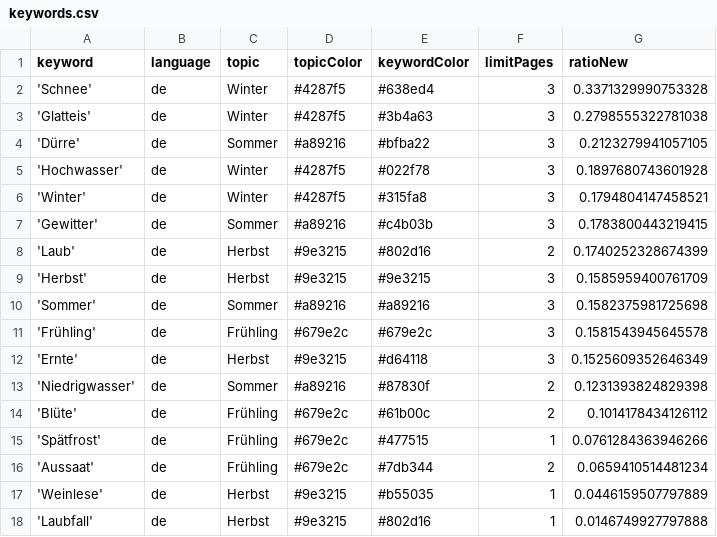
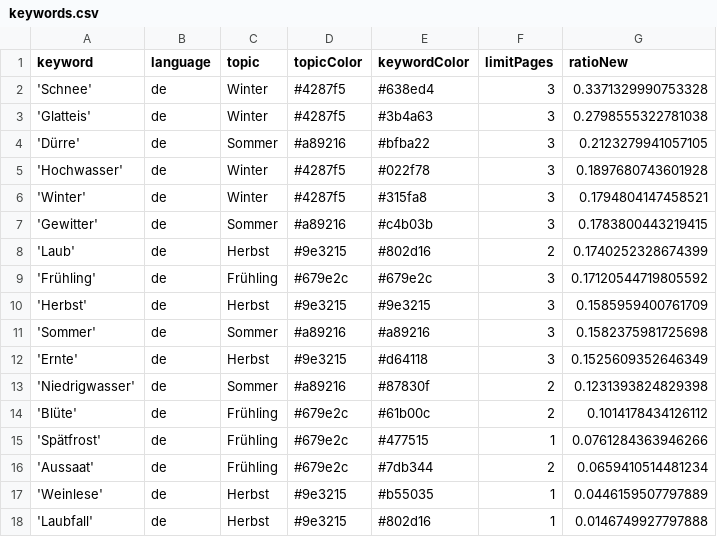
Before and after one commit to tlais147-physgeo01/snowIceIsComing, a CSV file: keywords.csv, drawn as a sheet.

```diff
--- a/keywords.csv
+++ b/keywords.csv
@@ -8,5 +8,5 @@ keyword,language,topic,topicColor,keywordColor,limitPages,ratioNew
 'Laub',de,Herbst,#9e3215,#802d16,2,0.1740252328674399
+'Frühling',de,Frühling,#679e2c,#679e2c,3,0.17120544719805592
 'Herbst',de,Herbst,#9e3215,#9e3215,3,0.1585959400761709
 'Sommer',de,Sommer,#a89216,#a89216,3,0.1582375981725698
-'Frühling',de,Frühling,#679e2c,#679e2c,3,0.1581543945645578
 'Ernte',de,Herbst,#9e3215,#d64118,3,0.1525609352646349
```
Also changed, not shown: csv/news_2023_11.csv, csv/news_2023_12.csv.
